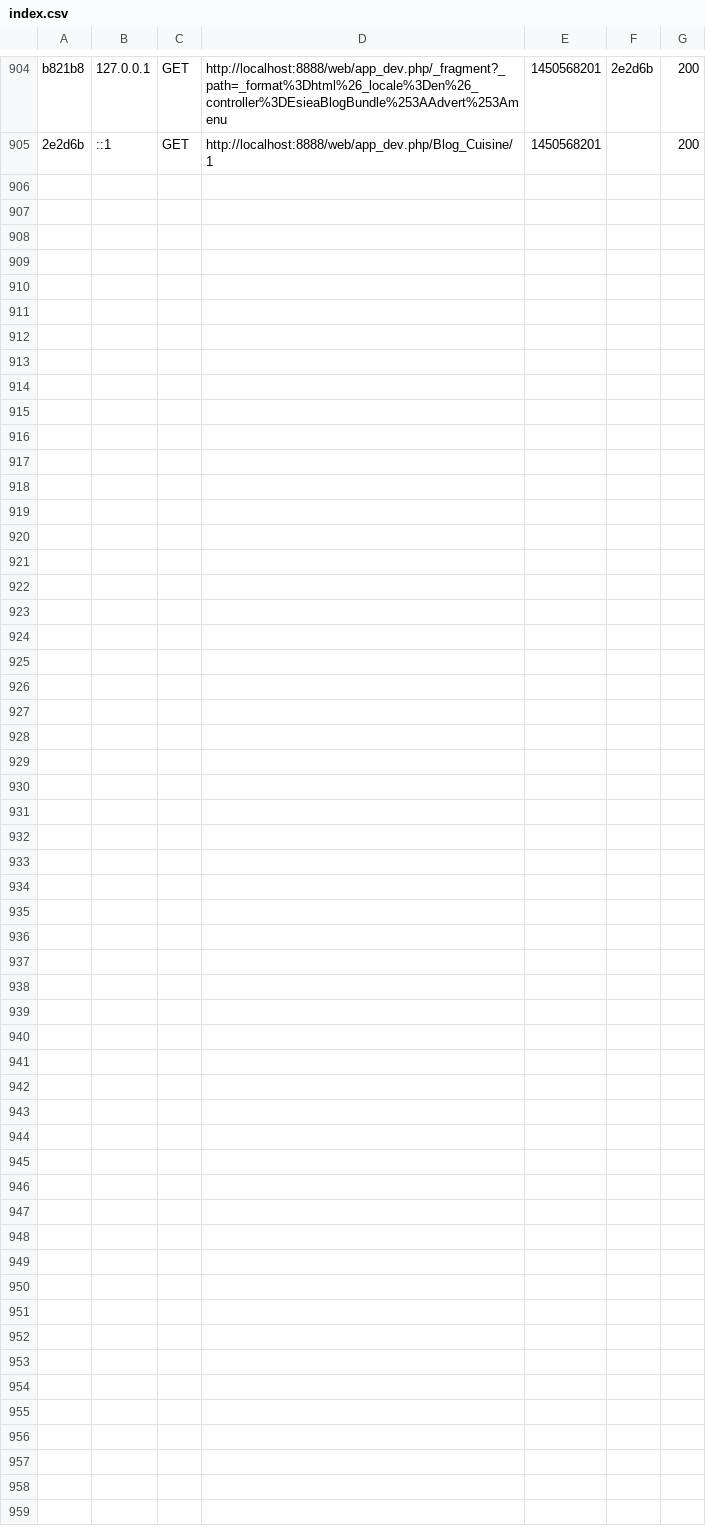
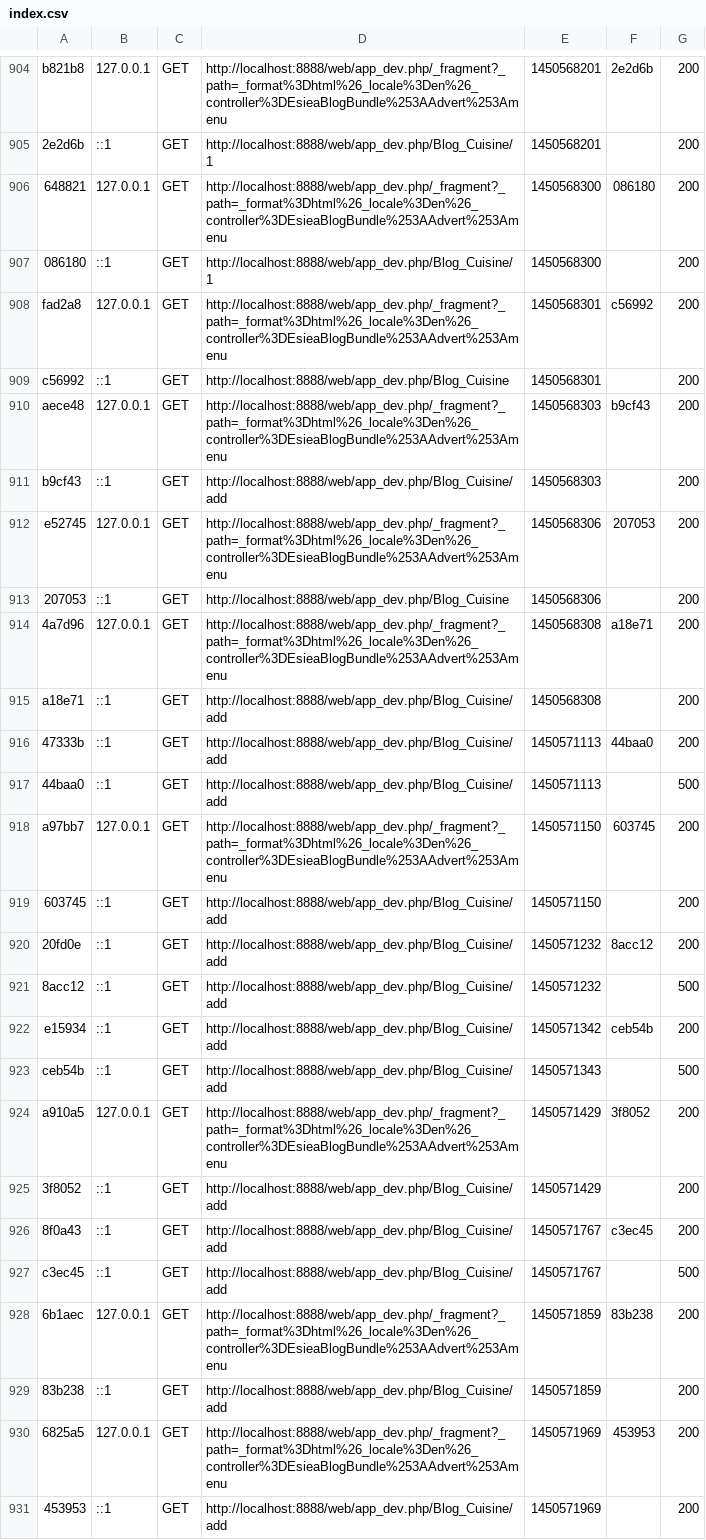
Before and after one commit to chesnais-mymy/symfony_Chesnais_Tabet, a CSV file: app/cache/dev/profiler/index.csv, drawn as a sheet; only a part is shown, gaps mark what is left out; the diff names each change by its address in the sheet, - before the commit and + after, or states it on an @@ line.

```diff
--- a/app/cache/dev/profiler/index.csv
+++ b/app/cache/dev/profiler/index.csv
+row 906: 648821 | 127.0.0.1 | GET | http://localhost:8888/web/app_dev.php/_fragment?_path=_format%3Dhtml%26_locale%3Den%26_controller%3DEsieaBlogBundle%253AAdvert%253Amenu | 1450568300 | 086180 | 200
+row 907: 086180 | ::1 | GET | http://localhost:8888/web/app_dev.php/Blog_Cuisine/1 | 1450568300 |  | 200
+row 908: fad2a8 | 127.0.0.1 | GET | http://localhost:8888/web/app_dev.php/_fragment?_path=_format%3Dhtml%26_locale%3Den%26_controller%3DEsieaBlogBundle%253AAdvert%253Amenu | 1450568301 | c56992 | 200
+row 909: c56992 | ::1 | GET | http://localhost:8888/web/app_dev.php/Blog_Cuisine | 1450568301 |  | 200
+row 910: aece48 | 127.0.0.1 | GET | http://localhost:8888/web/app_dev.php/_fragment?_path=_format%3Dhtml%26_locale%3Den%26_controller%3DEsieaBlogBundle%253AAdvert%253Amenu | 1450568303 | b9cf43 | 200
+row 911: b9cf43 | ::1 | GET | http://localhost:8888/web/app_dev.php/Blog_Cuisine/add | 1450568303 |  | 200
+row 912: e52745 | 127.0.0.1 | GET | http://localhost:8888/web/app_dev.php/_fragment?_path=_format%3Dhtml%26_locale%3Den%26_controller%3DEsieaBlogBundle%253AAdvert%253Amenu | 1450568306 | 207053 | 200
+row 913: 207053 | ::1 | GET | http://localhost:8888/web/app_dev.php/Blog_Cuisine | 1450568306 |  | 200
+row 914: 4a7d96 | 127.0.0.1 | GET | http://localhost:8888/web/app_dev.php/_fragment?_path=_format%3Dhtml%26_locale%3Den%26_controller%3DEsieaBlogBundle%253AAdvert%253Amenu | 1450568308 | a18e71 | 200
+row 915: a18e71 | ::1 | GET | http://localhost:8888/web/app_dev.php/Blog_Cuisine/add | 1450568308 |  | 200
+row 916: 47333b | ::1 | GET | http://localhost:8888/web/app_dev.php/Blog_Cuisine/add | 1450571113 | 44baa0 | 200
+row 917: 44baa0 | ::1 | GET | http://localhost:8888/web/app_dev.php/Blog_Cuisine/add | 1450571113 |  | 500
+row 918: a97bb7 | 127.0.0.1 | GET | http://localhost:8888/web/app_dev.php/_fragment?_path=_format%3Dhtml%26_locale%3Den%26_controller%3DEsieaBlogBundle%253AAdvert%253Amenu | 1450571150 | 603745 | 200
+row 919: 603745 | ::1 | GET | http://localhost:8888/web/app_dev.php/Blog_Cuisine/add | 1450571150 |  | 200
+row 920: 20fd0e | ::1 | GET | http://localhost:8888/web/app_dev.php/Blog_Cuisine/add | 1450571232 | 8acc12 | 200
+row 921: 8acc12 | ::1 | GET | http://localhost:8888/web/app_dev.php/Blog_Cuisine/add | 1450571232 |  | 500
+row 922: e15934 | ::1 | GET | http://localhost:8888/web/app_dev.php/Blog_Cuisine/add | 1450571342 | ceb54b | 200
+row 923: ceb54b | ::1 | GET | http://localhost:8888/web/app_dev.php/Blog_Cuisine/add | 1450571343 |  | 500
+row 924: a910a5 | 127.0.0.1 | GET | http://localhost:8888/web/app_dev.php/_fragment?_path=_format%3Dhtml%26_locale%3Den%26_controller%3DEsieaBlogBundle%253AAdvert%253Amenu | 1450571429 | 3f8052 | 200
+row 925: 3f8052 | ::1 | GET | http://localhost:8888/web/app_dev.php/Blog_Cuisine/add | 1450571429 |  | 200
+row 926: 8f0a43 | ::1 | GET | http://localhost:8888/web/app_dev.php/Blog_Cuisine/add | 1450571767 | c3ec45 | 200
+row 927: c3ec45 | ::1 | GET | http://localhost:8888/web/app_dev.php/Blog_Cuisine/add | 1450571767 |  | 500
+row 928: 6b1aec | 127.0.0.1 | GET | http://localhost:8888/web/app_dev.php/_fragment?_path=_format%3Dhtml%26_locale%3Den%26_controller%3DEsieaBlogBundle%253AAdvert%253Amenu | 1450571859 | 83b238 | 200
+row 929: 83b238 | ::1 | GET | http://localhost:8888/web/app_dev.php/Blog_Cuisine/add | 1450571859 |  | 200
+row 930: 6825a5 | 127.0.0.1 | GET | http://localhost:8888/web/app_dev.php/_fragment?_path=_format%3Dhtml%26_locale%3Den%26_controller%3DEsieaBlogBundle%253AAdvert%253Amenu | 1450571969 | 453953 | 200
+row 931: 453953 | ::1 | GET | http://localhost:8888/web/app_dev.php/Blog_Cuisine/add | 1450571969 |  | 200
```
Also changed, not shown: 43 other files.
